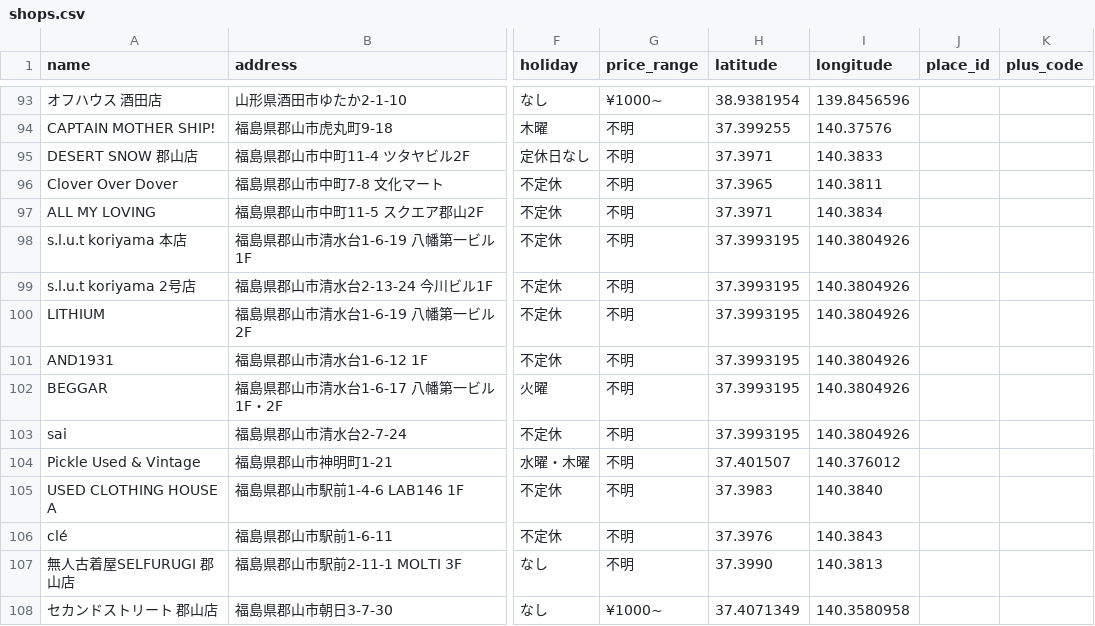
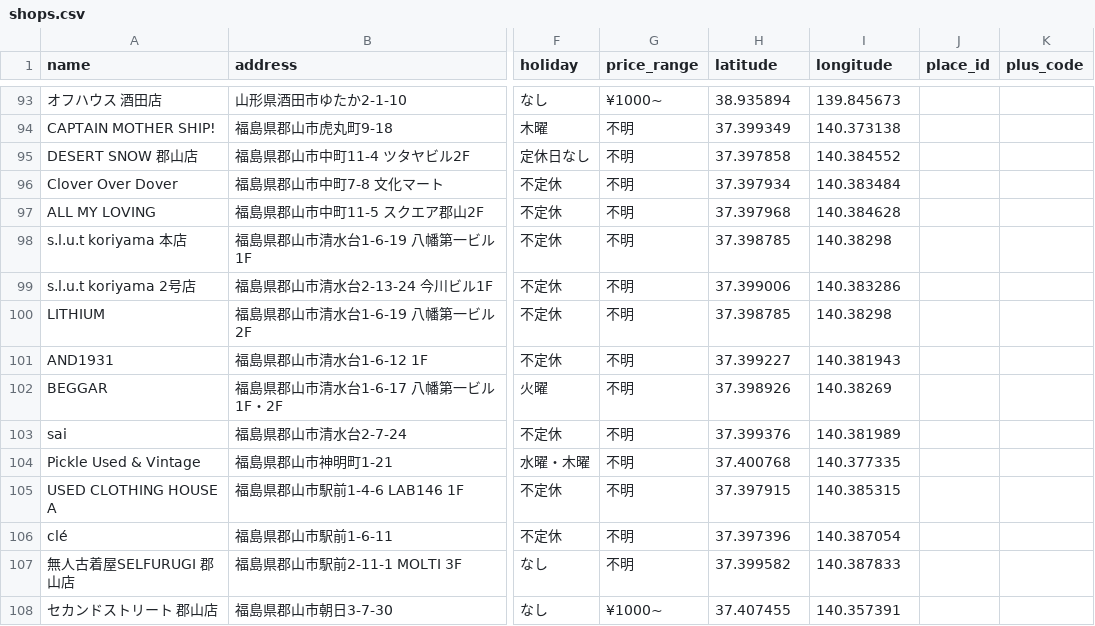
Before and after one commit to kkpworldkk-arch/furugi-server, a CSV file: lib/shops.csv, drawn as a sheet; only a part is shown, gaps mark what is left out; the diff covers the shown part only; the diff names each change by its address in the sheet, - before the commit and + after, or states it on an @@ line.

```diff
--- a/lib/shops.csv
+++ b/lib/shops.csv
-H93 (latitude): 38.9381954
+H93 (latitude): 38.935894
-I93 (longitude): 139.8456596
+I93 (longitude): 139.845673
-H94 (latitude): 37.399255
+H94 (latitude): 37.399349
-I94 (longitude): 140.37576
+I94 (longitude): 140.373138
-H95 (latitude): 37.3971
+H95 (latitude): 37.397858
-I95 (longitude): 140.3833
+I95 (longitude): 140.384552
-H96 (latitude): 37.3965
+H96 (latitude): 37.397934
-I96 (longitude): 140.3811
+I96 (longitude): 140.383484
-H97 (latitude): 37.3971
+H97 (latitude): 37.397968
-I97 (longitude): 140.3834
+I97 (longitude): 140.384628
-H98 (latitude): 37.3993195
+H98 (latitude): 37.398785
-I98 (longitude): 140.3804926
+I98 (longitude): 140.38298
-H99 (latitude): 37.3993195
+H99 (latitude): 37.399006
-I99 (longitude): 140.3804926
+I99 (longitude): 140.383286
-H100 (latitude): 37.3993195
+H100 (latitude): 37.398785
-I100 (longitude): 140.3804926
+I100 (longitude): 140.38298
-H101 (latitude): 37.3993195
+H101 (latitude): 37.399227
-I101 (longitude): 140.3804926
+I101 (longitude): 140.381943
-H102 (latitude): 37.3993195
+H102 (latitude): 37.398926
-I102 (longitude): 140.3804926
+I102 (longitude): 140.38269
-H103 (latitude): 37.3993195
+H103 (latitude): 37.399376
-I103 (longitude): 140.3804926
+I103 (longitude): 140.381989
-H104 (latitude): 37.401507
+H104 (latitude): 37.400768
-I104 (longitude): 140.376012
+I104 (longitude): 140.377335
-H105 (latitude): 37.3983
+H105 (latitude): 37.397915
-I105 (longitude): 140.3840
+I105 (longitude): 140.385315
-H106 (latitude): 37.3976
+H106 (latitude): 37.397396
-I106 (longitude): 140.3843
+I106 (longitude): 140.387054
-H107 (latitude): 37.3990
+H107 (latitude): 37.399582
-I107 (longitude): 140.3813
+I107 (longitude): 140.387833
-H108 (latitude): 37.4071349
+H108 (latitude): 37.407455
-I108 (longitude): 140.3580958
+I108 (longitude): 140.357391
```
Also changed, not shown: 168 edited cells elsewhere in this file, 1 other file.
